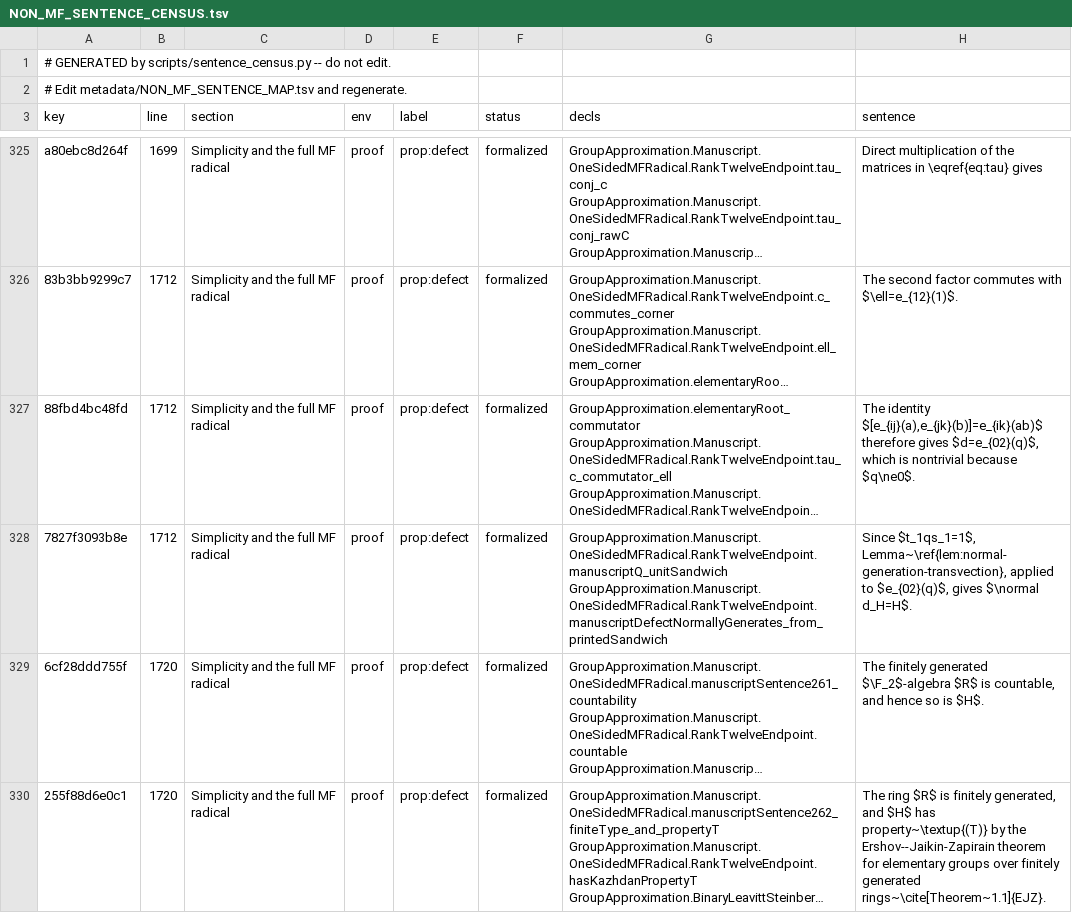
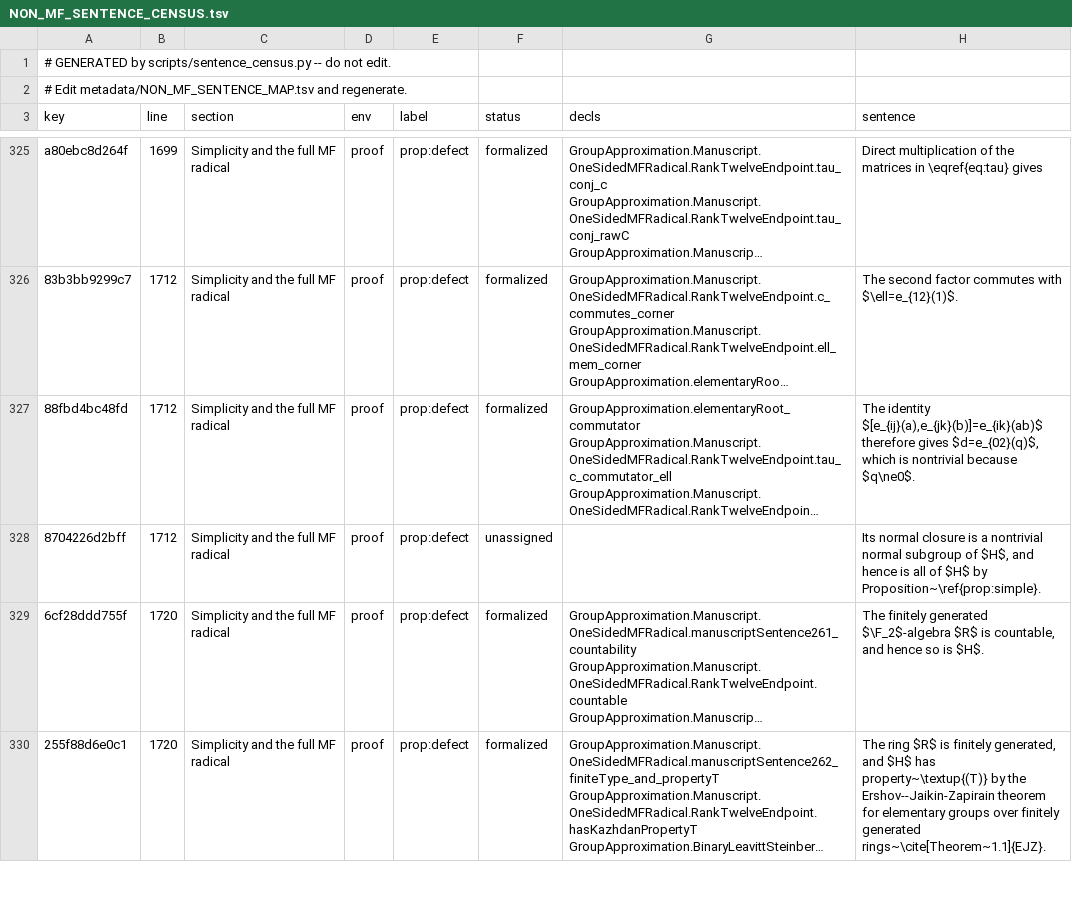
Before and after one commit to SauersML/group-approximation, a TSV file: metadata/NON_MF_SENTENCE_CENSUS.tsv, drawn as a sheet; only a part is shown, gaps mark what is left out; long unchanged cells end in …; the diff names each change by its address in the sheet, - before the commit and + after, or states it on an @@ line.

```diff
--- a/metadata/NON_MF_SENTENCE_CENSUS.tsv
+++ b/metadata/NON_MF_SENTENCE_CENSUS.tsv
-A328 (key): 7827f3093b8e
+A328 (key): 8704226d2bff
-F328 (status): formalized
+F328 (status): unassigned
-G328 (decls): GroupApproximation.Manuscript.OneSidedMFRadical.RankTwelveEndpoint.manuscriptQ_unitSandwich GroupApproximation.Manuscript.OneSidedMFRadical.RankTwelveEndpoint.manuscriptDefectNormallyGenerates_from_printedSandwich
+G328 (decls): (empty)
-H328 (sentence): Since $t_1qs_1=1$, Lemma~\ref{lem:normal-generation-transvection}, applied to $e_{02}(q)$, gives $\normal d_H=H$.
+H328 (sentence): Its normal closure is a nontrivial normal subgroup of $H$, and hence is all of $H$ by Proposition~\ref{prop:simple}.
```
Also changed, not shown: 4 other files.
